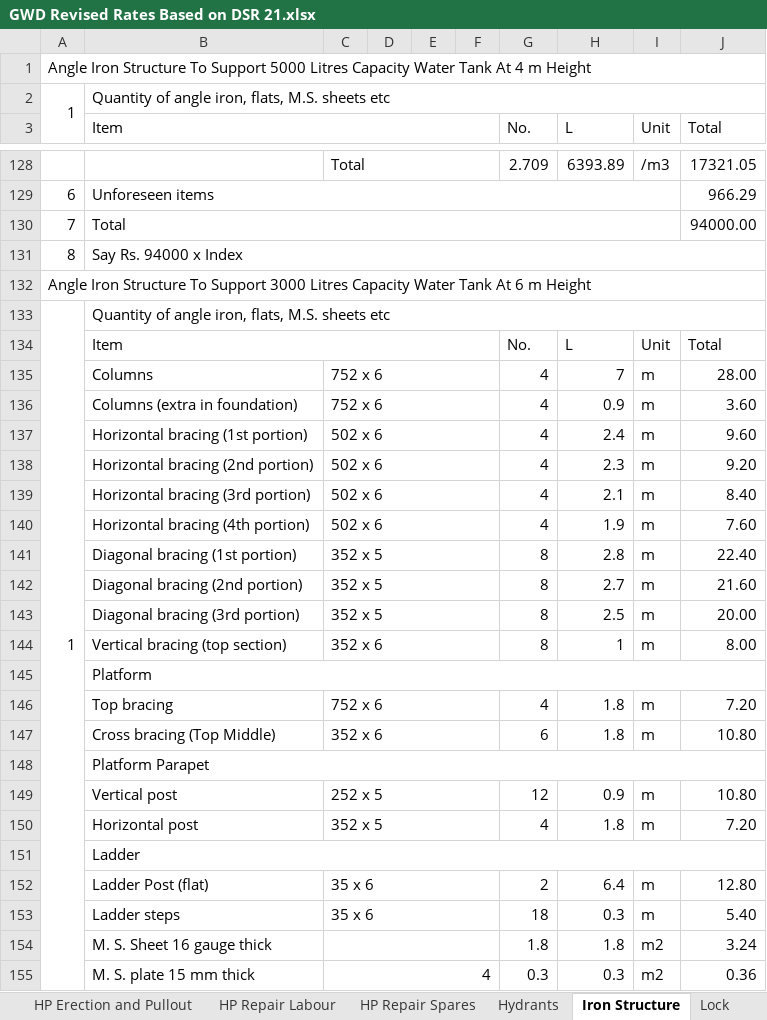
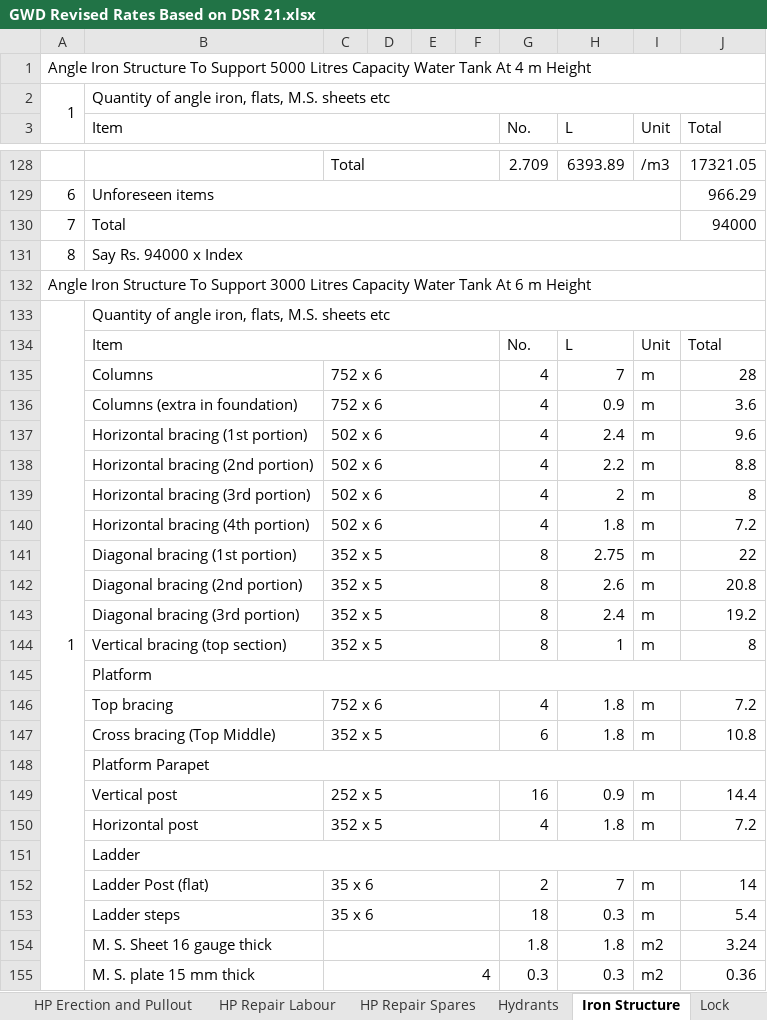
Before and after one commit to manulapulga/estimate-drafter, an Excel workbook: Side Bar Files/GWD Data/GWD Revised Rates Based on DSR 21.xlsx, sheet Iron Structure, drawn as a sheet; only a part is shown, gaps mark what is left out; values as stored, in another font and other column widths than the file's, no cell formats; charts and pictures not drawn; the diff covers the shown part only; the diff names each change by its address in the sheet, - before the commit and + after, or states it on an @@ line.

```diff
--- a/Side Bar Files/GWD Data/GWD Revised Rates Based on DSR 21.xlsx (sheet Iron Structure)
+++ b/Side Bar Files/GWD Data/GWD Revised Rates Based on DSR 21.xlsx (sheet Iron Structure)
-J130 (Total): 94000.00
+J130 (Total): 94000
-J135 (Total): 28.00
+J135 (Total): 28
-J136 (Total): 3.60
+J136 (Total): 3.6
-J137 (Total): 9.60
+J137 (Total): 9.6
-H138 (L): 2.3
+H138 (L): 2.2
-J138 (Total): 9.20
+J138 (Total): 8.8
-H139 (L): 2.1
+H139 (L): 2
-J139 (Total): 8.40
+J139 (Total): 8
-H140 (L): 1.9
+H140 (L): 1.8
-J140 (Total): 7.60
+J140 (Total): 7.2
-H141 (L): 2.8
+H141 (L): 2.75
-J141 (Total): 22.40
+J141 (Total): 22
-H142 (L): 2.7
+H142 (L): 2.6
-J142 (Total): 21.60
+J142 (Total): 20.8
-H143 (L): 2.5
+H143 (L): 2.4
-J143 (Total): 20.00
+J143 (Total): 19.2
-C144: 352 x 6
+C144: 352 x 5
-J144 (Total): 8.00
+J144 (Total): 8
-J146 (Total): 7.20
+J146 (Total): 7.2
-C147: 352 x 6
+C147: 352 x 5
-J147 (Total): 10.80
+J147 (Total): 10.8
-G149 (No.): 12
+G149 (No.): 16
-J149 (Total): 10.80
+J149 (Total): 14.4
-J150 (Total): 7.20
+J150 (Total): 7.2
-H152 (L): 6.4
+H152 (L): 7
-J152 (Total): 12.80
+J152 (Total): 14
-J153 (Total): 5.40
+J153 (Total): 5.4
```
Also changed, not shown: 80 edited cells elsewhere in this sheet, sheet UG Cable PRICE, sheet Motor Starter PRICE, sheet GWD DR Abstract, sheet PVC wo Trench PRICE, sheet Motor Starter GWD, sheet Three Core Cable PRICE, 2 more sheets, cell formats, formulas that keep their value, hidden cells, charts or pictures, 4 other files.
